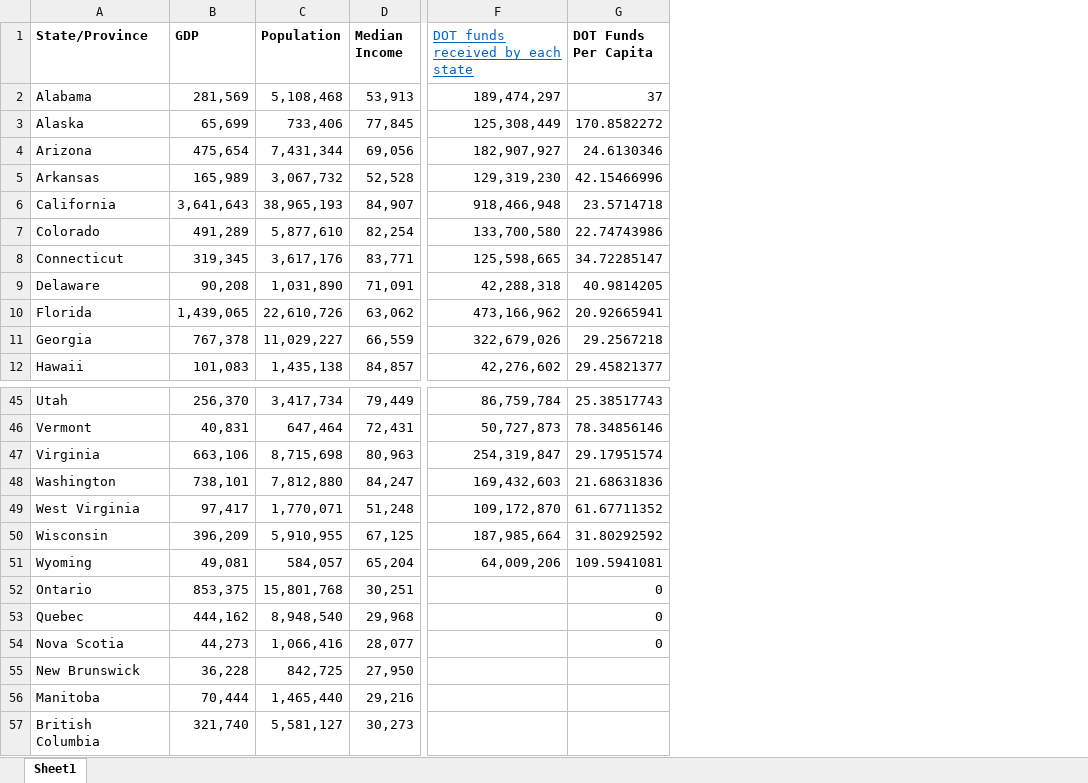
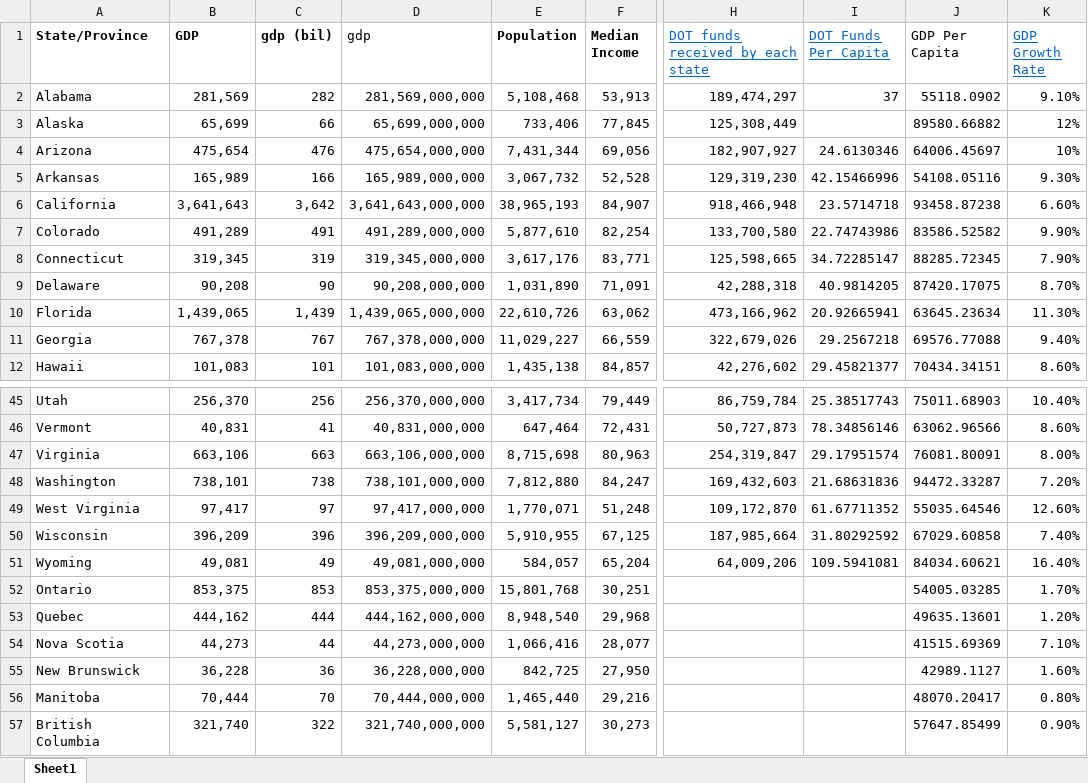
Before and after one commit to cadenlin21/oem-heatmap, an Excel workbook: Demographic info for all 50 states & Canada provinces.xlsx, sheet Sheet1, drawn as a sheet; only a part is shown, gaps mark what is left out; values as stored, in another font and other column widths than the file's, no borders; addresses are those after the commit; the diff names each change by its address in the sheet, - before the commit and + after, or states it on an @@ line.

Commit message:
demographic heatmap

```diff
--- a/Demographic info for all 50 states & Canada provinces.xlsx (sheet Sheet1)
+++ b/Demographic info for all 50 states & Canada provinces.xlsx (sheet Sheet1)
+column C (gdp (bil)), rows 2-12: 282 | 66 | 476 | 166 | 3,642 | 491 | 319 | 90 | 1,439 | 767 | 101; rows 45-57: 256 | 41 | 663 | 738 | 97 | 396 | 49 | 853 | 444 | 44 | 36 | 70 | 322
+column D (gdp), rows 2-12: 281,569,000,000 | 65,699,000,000 | 475,654,000,000 | 165,989,000,000 | 3,641,643,000,000 | 491,289,000,000 | 319,345,000,000 | 90,208,000,000 | 1,439,065,000,000 | 767,378,000,000 | 101,083,000,000; rows 45-57: 256,370,000,000 | 40,831,000,000 | 663,106,000,000 | 738,101,000,000 | 97,417,000,000 | 396,209,000,000 | 49,081,000,000 | 853,375,000,000 | 444,162,000,000 | 44,273,000,000 | 36,228,000,000 | 70,444,000,000 | 321,740,000,000
+column J (GDP Per Capita), rows 2-12: 55118.0902 | 89580.66882 | 64006.45697 | 54108.05116 | 93458.87238 | 83586.52582 | 88285.72345 | 87420.17075 | 63645.23634 | 69576.77088 | 70434.34151; rows 45-57: 75011.68903 | 63062.96566 | 76081.80091 | 94472.33287 | 55035.64546 | 67029.60858 | 84034.60621 | 54005.03285 | 49635.13601 | 41515.69369 | 42989.1127 | 48070.20417 | 57647.85499
+column K (GDP Growth Rate), rows 2-12: 9.10% | 12% | 10% | 9.30% | 6.60% | 9.90% | 7.90% | 8.70% | 11.30% | 9.40% | 8.60%; rows 45-57: 10.40% | 8.60% | 8.00% | 7.20% | 12.60% | 7.40% | 16.40% | 1.70% | 1.20% | 7.10% | 1.60% | 0.80% | 0.90%
@@ I1 bold: on → off, underline: off → on, text colour: black → #0563C1 @@
-I3 (DOT Funds Per Capita): 170.8582272
+I3 (DOT Funds Per Capita): (empty)
-I52:I54 (DOT Funds Per Capita): 0
+I52:I54 (DOT Funds Per Capita): (empty)
```
Also changed, not shown: formulas that keep their value, 2 other files.
